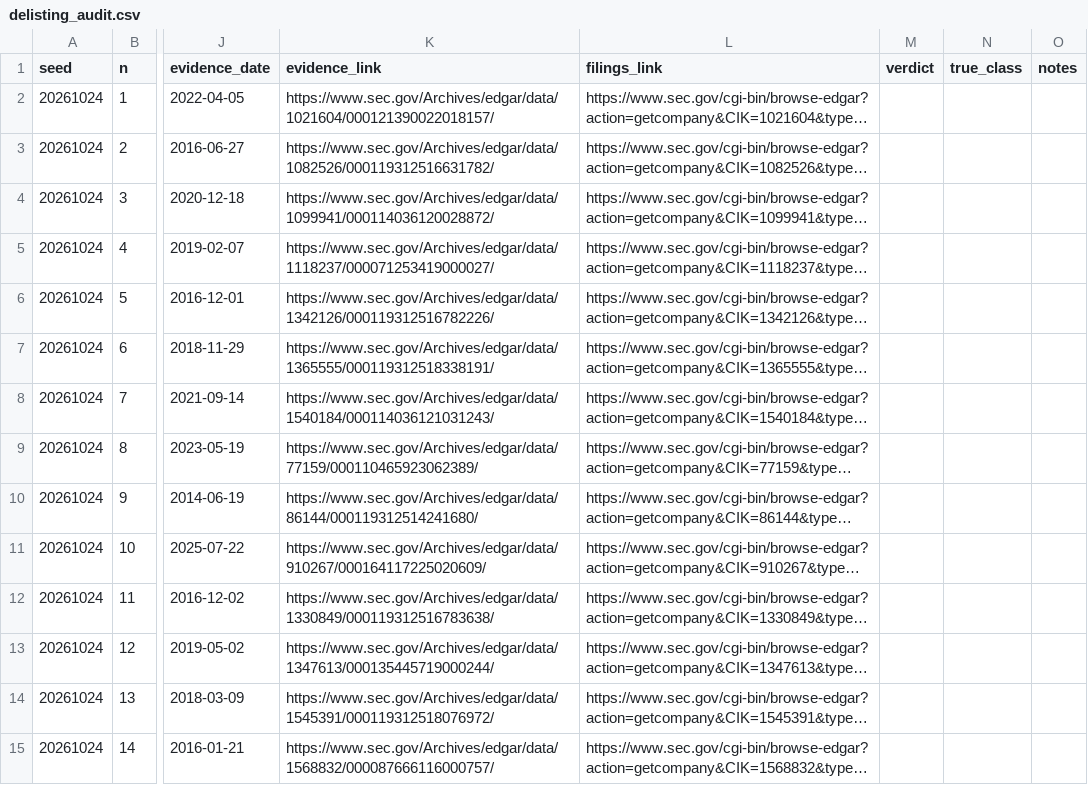
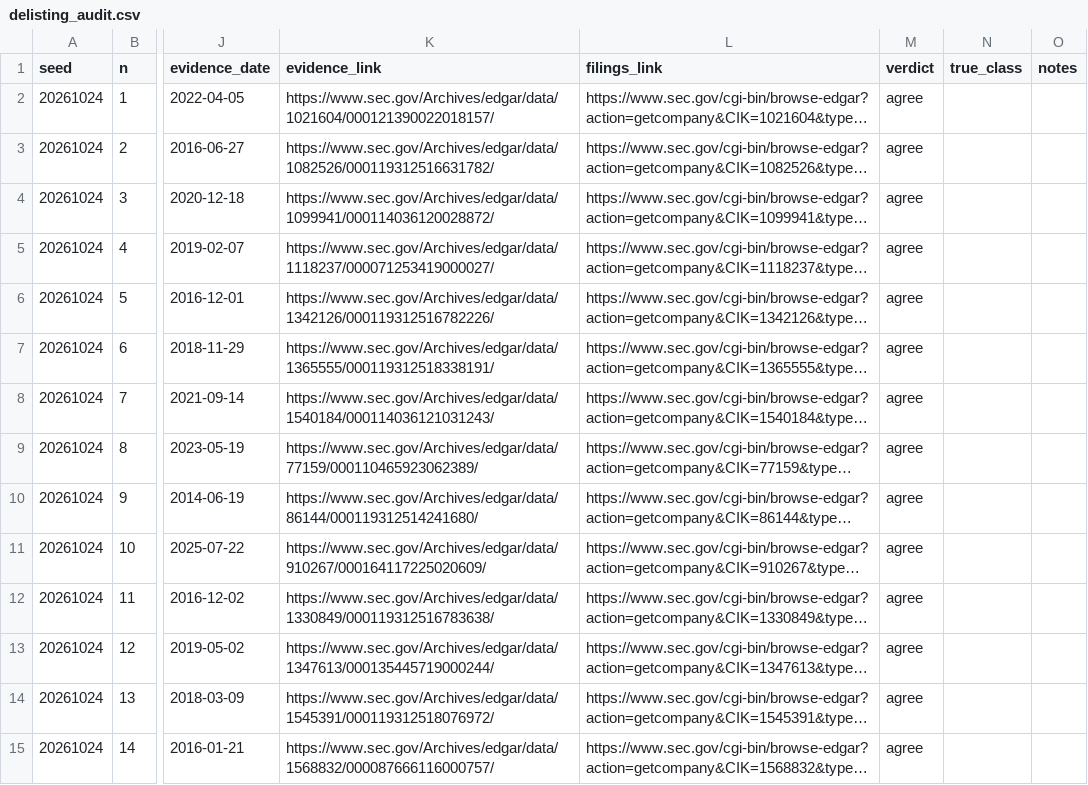
Before and after one commit to 1com/captone-sec-insider, a CSV file: specs/004-market-data-events/audits/delisting_audit.csv, drawn as a sheet; only a part is shown, gaps mark what is left out; long unchanged cells end in …; the diff covers the shown part only; the diff names each change by its address in the sheet, - before the commit and + after, or states it on an @@ line.

```diff
--- a/specs/004-market-data-events/audits/delisting_audit.csv
+++ b/specs/004-market-data-events/audits/delisting_audit.csv
-M2:M15 (verdict): (empty)
+M2:M15 (verdict): agree
```
Also changed, not shown: 28 edited cells elsewhere in this file, specs/004-market-data-events/audits/golden_set.csv.
